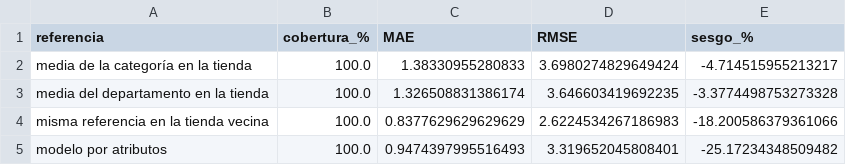
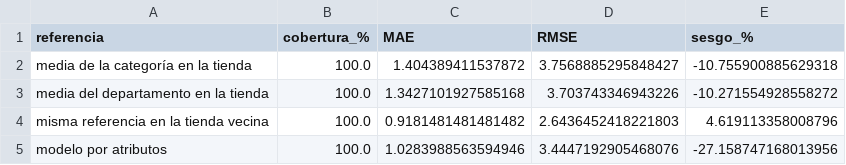
Before and after one commit to JuanCeruso/DSMarket, a CSV file: avanzado/resultados/arranque_frio.csv, drawn as a sheet.

```diff
--- a/avanzado/resultados/arranque_frio.csv
+++ b/avanzado/resultados/arranque_frio.csv
@@ -1,5 +1,5 @@
 referencia,cobertura_%,MAE,RMSE,sesgo_%
-media de la categoría en la tienda,100.0,1.38330955280833,3.6980274829649424,-4.714515955213217
-media del departamento en la tienda,100.0,1.326508831386174,3.646603419692235,-3.3774498753273328
-misma referencia en la tienda vecina,100.0,0.8377629629629629,2.6224534267186983,-18.200586379361066
-modelo por atributos,100.0,0.9474397995516493,3.319652045808401,-25.17234348509482
+media de la categoría en la tienda,100.0,1.404389411537872,3.7568885295848427,-10.755900885629318
+media del departamento en la tienda,100.0,1.3427101927585168,3.703743346943226,-10.271554928558272
+misma referencia en la tienda vecina,100.0,0.9181481481481482,2.6436452418221803,4.619113358008796
+modelo por atributos,100.0,1.0283988563594946,3.4447192905468076,-27.158747168013956
```
Also changed, not shown: 52 other files.
